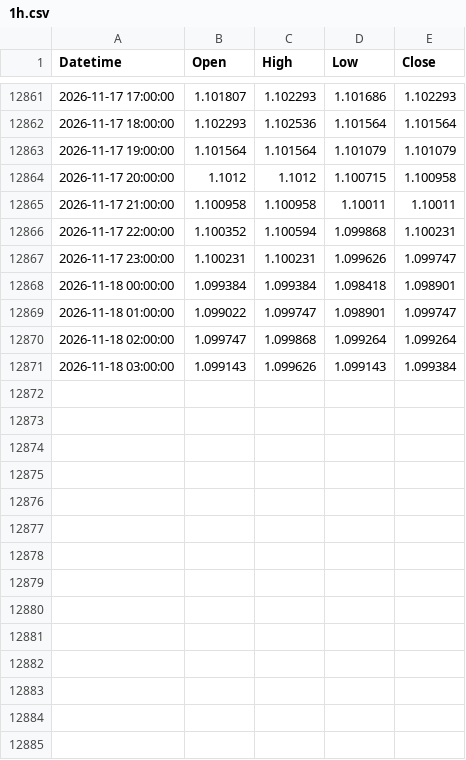
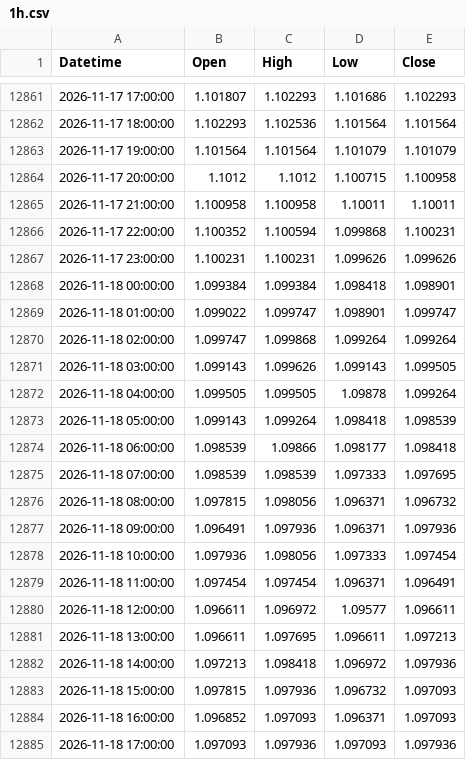
Before and after one commit to mailztoganesh-civil/forex-data, a CSV file: data/EURUSD/1h.csv, drawn as a sheet; only a part is shown, gaps mark what is left out; the diff covers the shown part only.

```diff
--- a/data/EURUSD/1h.csv
+++ b/data/EURUSD/1h.csv
@@ -12866,3 +12866,3 @@ Datetime,Open,High,Low,Close
 2026-11-17 22:00:00,1.100352,1.100594,1.099868,1.100231
-2026-11-17 23:00:00,1.100231,1.100231,1.099626,1.099747
+2026-11-17 23:00:00,1.100231,1.100231,1.099626,1.099626
 2026-11-18 00:00:00,1.099384,1.099384,1.098418,1.098901
@@ -12870,2 +12870,16 @@ Datetime,Open,High,Low,Close
 2026-11-18 02:00:00,1.099747,1.099868,1.099264,1.099264
-2026-11-18 03:00:00,1.099143,1.099626,1.099143,1.099384
+2026-11-18 03:00:00,1.099143,1.099626,1.099143,1.099505
+2026-11-18 04:00:00,1.099505,1.099505,1.09878,1.099264
+2026-11-18 05:00:00,1.099143,1.099264,1.098418,1.098539
+2026-11-18 06:00:00,1.098539,1.09866,1.098177,1.098418
+2026-11-18 07:00:00,1.098539,1.098539,1.097333,1.097695
+2026-11-18 08:00:00,1.097815,1.098056,1.096371,1.096732
+2026-11-18 09:00:00,1.096491,1.097936,1.096371,1.097936
+2026-11-18 10:00:00,1.097936,1.098056,1.097333,1.097454
+2026-11-18 11:00:00,1.097454,1.097454,1.096371,1.096491
+2026-11-18 12:00:00,1.096611,1.096972,1.09577,1.096611
+2026-11-18 13:00:00,1.096611,1.097695,1.096611,1.097213
+2026-11-18 14:00:00,1.097213,1.098418,1.096972,1.097936
+2026-11-18 15:00:00,1.097815,1.097936,1.096732,1.097093
+2026-11-18 16:00:00,1.096852,1.097093,1.096371,1.097093
+2026-11-18 17:00:00,1.097093,1.097936,1.097093,1.097936
```
Also changed, not shown: 10 added rows elsewhere in this file, data/BTCUSD/1h.csv, data/BTCUSD/daily.csv, 5 other files.
